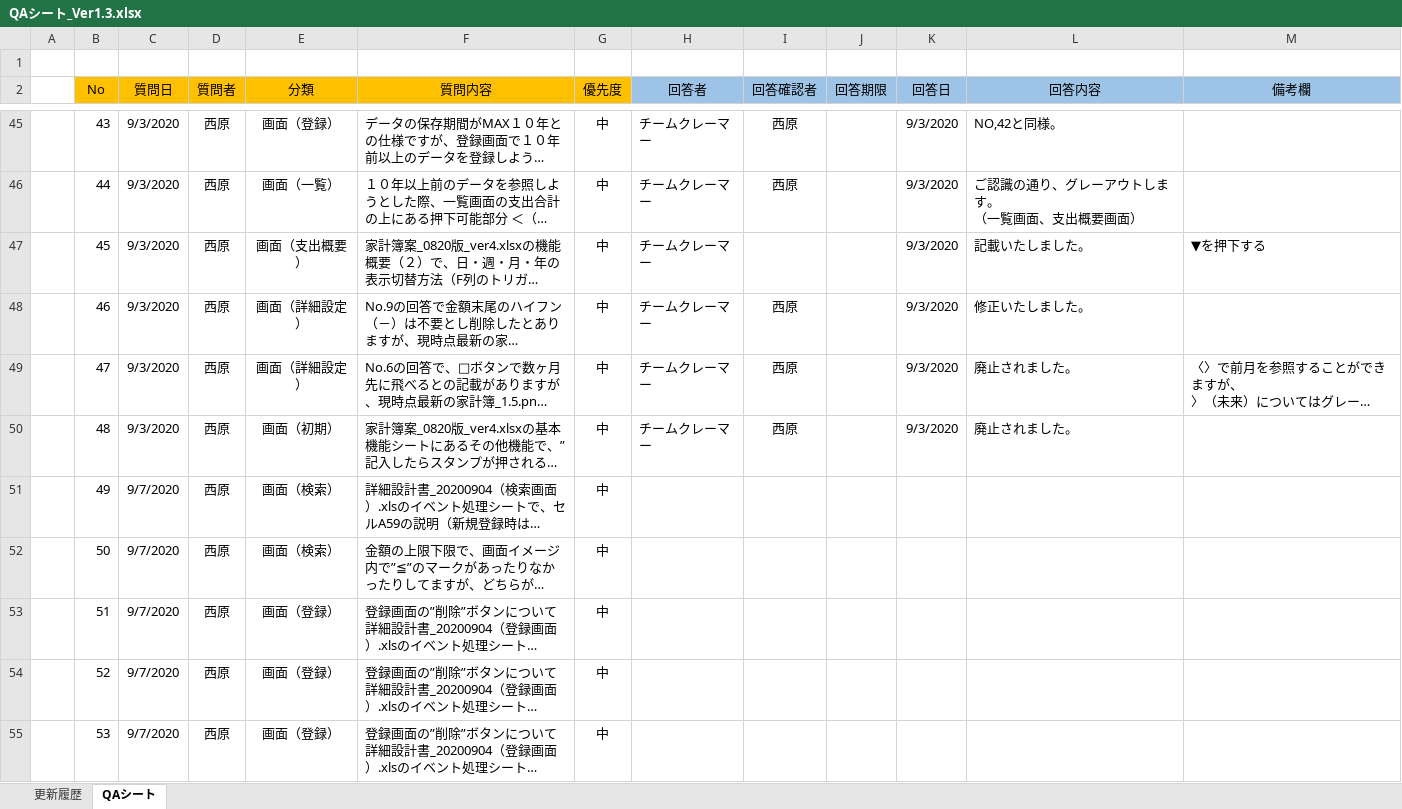
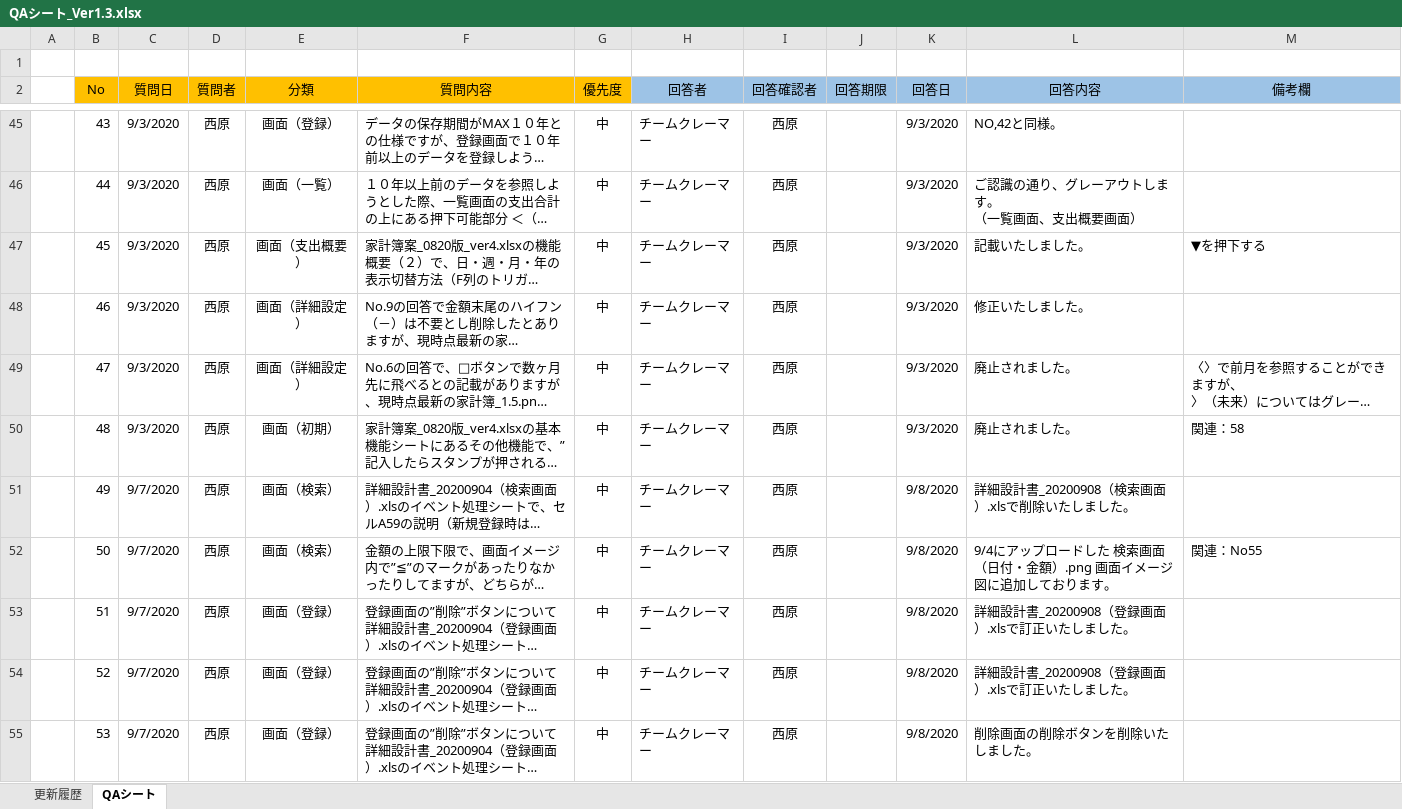
Before and after one commit to severaltbo/TBOsaka, an Excel workbook: PJ/MoneyLife/Docment/QAシート_Ver1.3.xlsx, sheet QAシート, drawn as a sheet; only a part is shown, gaps mark what is left out; long unchanged cells end in …; values as stored, in another font and other column widths than the file's, no borders; conditional formats not drawn; the diff covers the shown part only; the diff names each change by its address in the sheet, - before the commit and + after, or states it on an @@ line.

```diff
--- a/PJ/MoneyLife/Docment/QAシート_Ver1.3.xlsx (sheet QAシート)
+++ b/PJ/MoneyLife/Docment/QAシート_Ver1.3.xlsx (sheet QAシート)
-I47 (回答確認者): (empty)
+I47 (回答確認者): 西原
-M50 (備考欄): (empty)
+M50 (備考欄): 関連：58
-H51:H55 (回答者): (empty)
+H51:H55 (回答者): チームクレーマー
-I51:I55 (回答確認者): (empty)
+I51:I55 (回答確認者): 西原
-K51:K55 (回答日): (empty)
+K51:K55 (回答日): 9/8/2020
-L51 (回答内容): (empty)
+L51 (回答内容): 詳細設計書_20200908（検索画面）.xlsで削除いたしました。
-L52 (回答内容): (empty)
+L52 (回答内容): 9/4にアップロードした 検索画面（日付・金額）.png 画面イメージ図に追加しております。
-M52 (備考欄): (empty)
+M52 (備考欄): 関連：No55
-L53:L54 (回答内容): (empty)
+L53:L54 (回答内容): 詳細設計書_20200908（登録画面）.xlsで訂正いたしました。
-L55 (回答内容): (empty)
+L55 (回答内容): 削除画面の削除ボタンを削除いたしました。
```
Also changed, not shown: 54 added rows and 112 edited cells elsewhere in this sheet, 16 other files.
